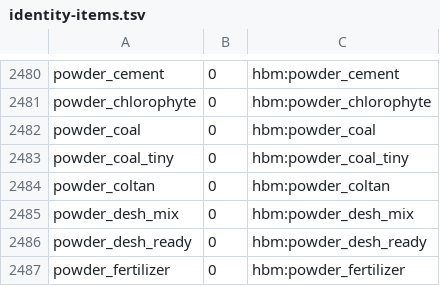
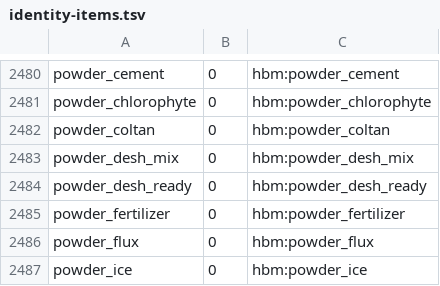
Before and after one commit to Sg24n/HBM-s-Nuclear-Tech_Fabric_Port, a TSV file: src/main/resources/hbm/legacy/identity-items.tsv, drawn as a sheet; only a part is shown, gaps mark what is left out; the shorter side is filled out with more unchanged rows; the diff names each change by its address in the sheet, - before the commit and + after, or states it on an @@ line.

```diff
--- a/src/main/resources/hbm/legacy/identity-items.tsv
+++ b/src/main/resources/hbm/legacy/identity-items.tsv
-row 2482: powder_coal | 0 | hbm:powder_coal
-row 2483: powder_coal_tiny | 0 | hbm:powder_coal_tiny
```
Also changed, not shown: src/main/resources/hbm/legacy/material-items.tsv, 8 other files.
